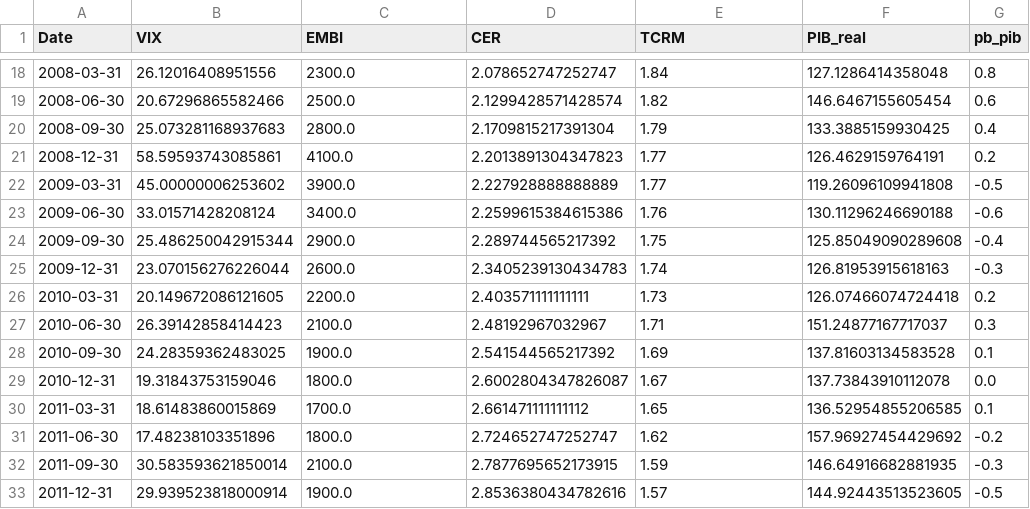
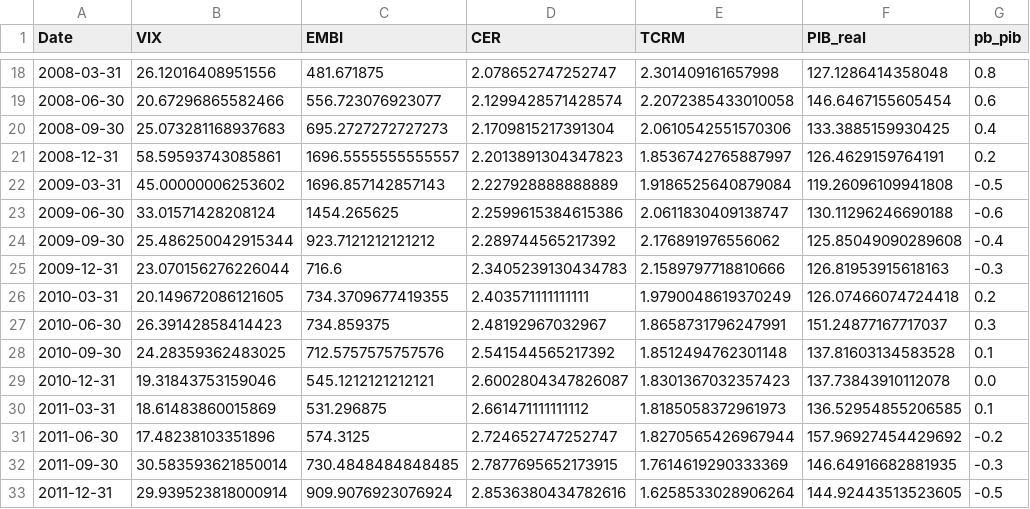
Before and after one commit to federicoagustinchillon-creador/DEUDA, a CSV file: datos/dataset_consolidado_real.csv, drawn as a sheet; only a part is shown, gaps mark what is left out; the diff covers the shown part only; the diff names each change by its address in the sheet, - before the commit and + after, or states it on an @@ line.

Commit message:
Propagar TCRM/EMBI reales a la matriz de 88obs y re-correr pipeline
- actualizar_tcrm_embi_real.py: reemplaza TCRM y EMBI en
  dataset_consolidado_real.csv (fallback -> series reales BCRA/Ambito),
  consistente con el reemplazo ya aplicado en la matriz ampliada.
- Re-ejecutadas las 10 fases que dependen de TCRM/EMBI: 1, 2, 3, 3b, 4,
  5, 7, 10, 12, 13. Veredictos cualitativos sin reversion (DOLS nucleo
  sin cambios, Hansen nivel sigue no significativo, Wu-Hausman/Sargan
  igual). Cambios a incorporar en Cap. 6-7: Johansen 88obs pasa a r=1
  limpio (antes rango pleno espurio), VIF baja, Hansen-dpb mas
  significativo, IV-2SLS EMBI pasa a marginalmente significativo
  (p=0.076), DCC-GARCH colapsa a correlacion practicamente estatica.

```diff
--- a/datos/dataset_consolidado_real.csv
+++ b/datos/dataset_consolidado_real.csv
-C18 (EMBI): 2300.0
+C18 (EMBI): 481.671875
-E18 (TCRM): 1.84
+E18 (TCRM): 2.301409161657998
-C19 (EMBI): 2500.0
+C19 (EMBI): 556.723076923077
-E19 (TCRM): 1.82
+E19 (TCRM): 2.2072385433010058
-C20 (EMBI): 2800.0
+C20 (EMBI): 695.2727272727273
-E20 (TCRM): 1.79
+E20 (TCRM): 2.0610542551570306
-C21 (EMBI): 4100.0
+C21 (EMBI): 1696.5555555555557
-E21 (TCRM): 1.77
+E21 (TCRM): 1.8536742765887997
-C22 (EMBI): 3900.0
+C22 (EMBI): 1696.857142857143
-E22 (TCRM): 1.77
+E22 (TCRM): 1.9186525640879084
-C23 (EMBI): 3400.0
+C23 (EMBI): 1454.265625
-E23 (TCRM): 1.76
+E23 (TCRM): 2.0611830409138747
-C24 (EMBI): 2900.0
+C24 (EMBI): 923.7121212121212
-E24 (TCRM): 1.75
+E24 (TCRM): 2.176891976556062
-C25 (EMBI): 2600.0
+C25 (EMBI): 716.6
-E25 (TCRM): 1.74
+E25 (TCRM): 2.1589797718810666
-C26 (EMBI): 2200.0
+C26 (EMBI): 734.3709677419355
-E26 (TCRM): 1.73
+E26 (TCRM): 1.9790048619370249
-C27 (EMBI): 2100.0
+C27 (EMBI): 734.859375
-E27 (TCRM): 1.71
+E27 (TCRM): 1.8658731796247991
-C28 (EMBI): 1900.0
+C28 (EMBI): 712.5757575757576
-E28 (TCRM): 1.69
+E28 (TCRM): 1.8512494762301148
-C29 (EMBI): 1800.0
+C29 (EMBI): 545.1212121212121
-E29 (TCRM): 1.67
+E29 (TCRM): 1.8301367032357423
-C30 (EMBI): 1700.0
+C30 (EMBI): 531.296875
-E30 (TCRM): 1.65
+E30 (TCRM): 1.8185058372961973
-C31 (EMBI): 1800.0
+C31 (EMBI): 574.3125
-E31 (TCRM): 1.62
+E31 (TCRM): 1.8270565426967944
-C32 (EMBI): 2100.0
+C32 (EMBI): 730.4848484848485
-E32 (TCRM): 1.59
+E32 (TCRM): 1.7614619290333369
-C33 (EMBI): 1900.0
+C33 (EMBI): 909.9076923076924
-E33 (TCRM): 1.57
+E33 (TCRM): 1.6258533028906264
```
Also changed, not shown: 147 edited cells elsewhere in this file, resultados/tablas/fase10_dcc_trayectoria_correlacion.csv, resultados/tablas/fase12_vif.csv, 22 other files.
